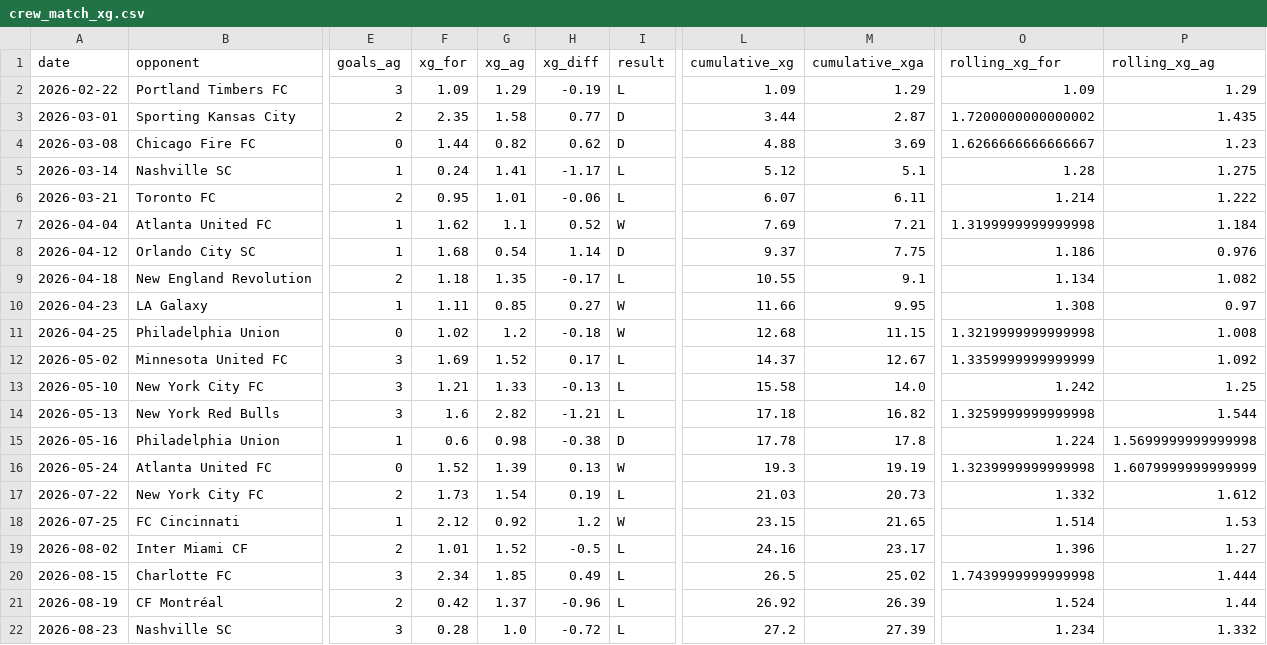
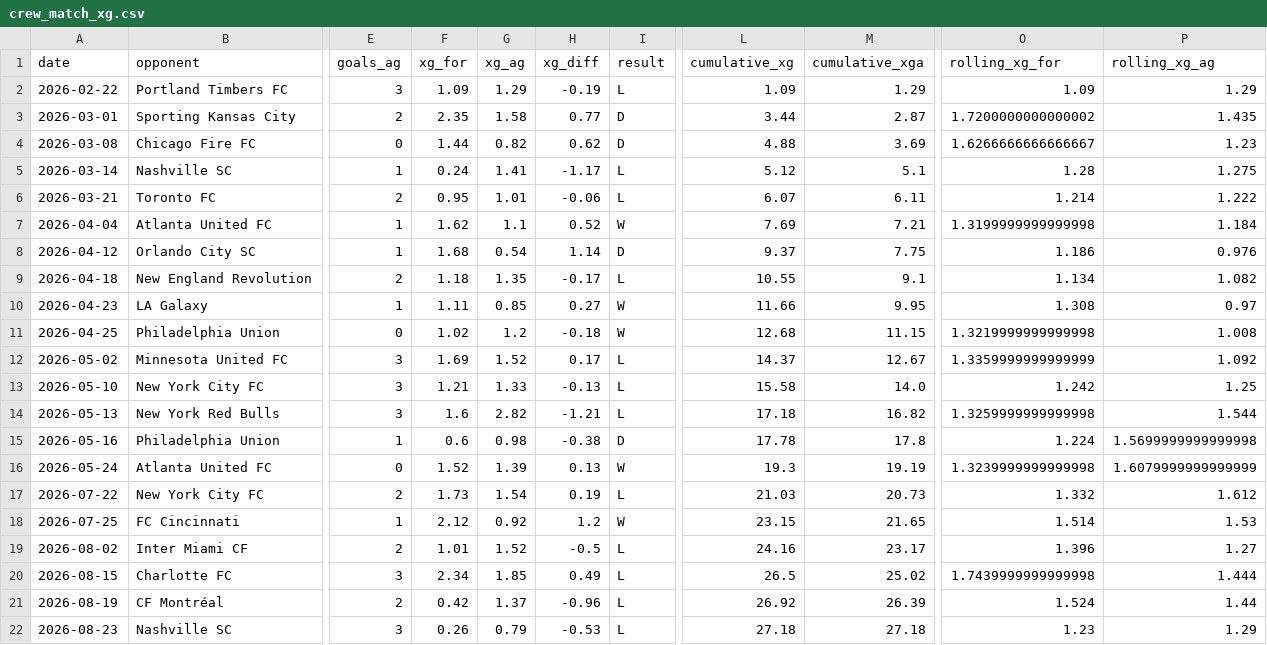
Before and after one commit to jakefraser04/ColumbusCrewxG, a CSV file: data/processed/2026/crew_match_xg.csv, drawn as a sheet; only a part is shown, gaps mark what is left out; the diff names each change by its address in the sheet, - before the commit and + after, or states it on an @@ line.

```diff
--- a/data/processed/2026/crew_match_xg.csv
+++ b/data/processed/2026/crew_match_xg.csv
-F22 (xg_for): 0.28
+F22 (xg_for): 0.26
-G22 (xg_ag): 1.0
+G22 (xg_ag): 0.79
-H22 (xg_diff): -0.72
+H22 (xg_diff): -0.53
-L22 (cumulative_xg): 27.2
+L22 (cumulative_xg): 27.18
-M22 (cumulative_xga): 27.39
+M22 (cumulative_xga): 27.18
-O22 (rolling_xg_for): 1.234
+O22 (rolling_xg_for): 1.23
-P22 (rolling_xg_ag): 1.332
+P22 (rolling_xg_ag): 1.29
```
Also changed, not shown: 6 other files.
